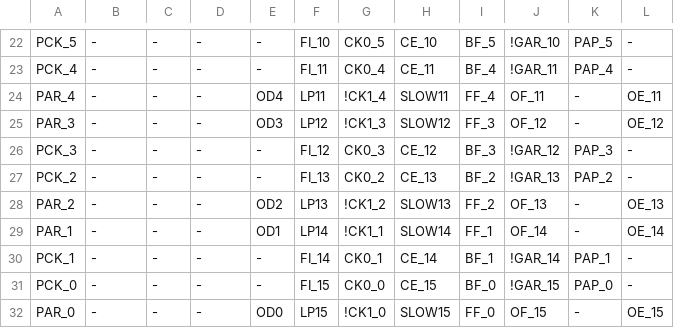
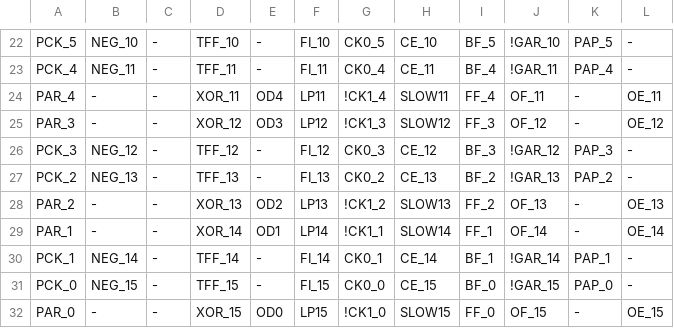
Before and after one commit to ikle/plastique, a CSV file: fuzzer/db/atmel/f1502/mcc.csv, drawn as a sheet; only a part is shown, gaps mark what is left out; the diff covers the shown part only; the diff names each change by its address in the sheet, - before the commit and + after, or states it on an @@ line.

```diff
--- a/fuzzer/db/atmel/f1502/mcc.csv
+++ b/fuzzer/db/atmel/f1502/mcc.csv
-B22: -
+B22: NEG_10
-D22: -
+D22: TFF_10
-B23: -
+B23: NEG_11
-D23: -
+D23: TFF_11
-D24: -
+D24: XOR_11
-D25: -
+D25: XOR_12
-B26: -
+B26: NEG_12
-D26: -
+D26: TFF_12
-B27: -
+B27: NEG_13
-D27: -
+D27: TFF_13
-D28: -
+D28: XOR_13
-D29: -
+D29: XOR_14
-B30: -
+B30: NEG_14
-D30: -
+D30: TFF_14
-B31: -
+B31: NEG_15
-D31: -
+D31: TFF_15
-D32: -
+D32: XOR_15
```
Also changed, not shown: 31 edited cells elsewhere in this file, 2 other files.
